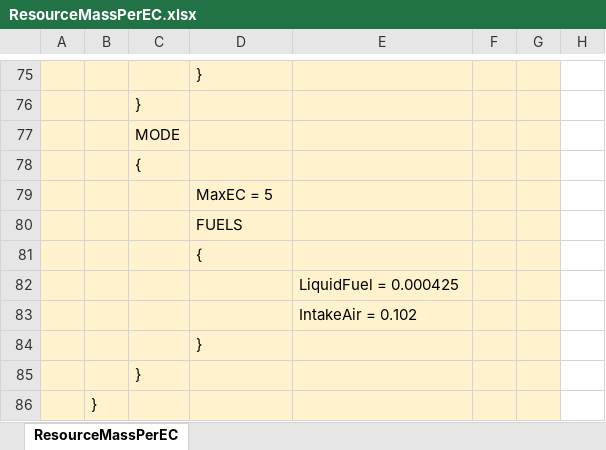
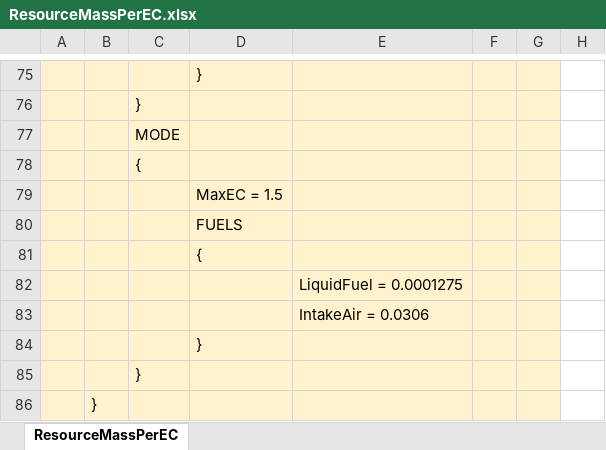
Before and after one commit to zer0Kerbal/OnDemandFuelCells, an Excel workbook: docs/ResourceMassPerEC.xlsx, sheet ResourceMassPerEC, drawn as a sheet; only a part is shown, gaps mark what is left out; values as stored, in another font and other column widths than the file's, no borders; charts and pictures not drawn; the diff covers the shown part only; the diff names each change by its address in the sheet, - before the commit and + after, or states it on an @@ line.

```diff
--- a/docs/ResourceMassPerEC.xlsx (sheet ResourceMassPerEC)
+++ b/docs/ResourceMassPerEC.xlsx (sheet ResourceMassPerEC)
-D79: MaxEC = 5
+D79: MaxEC = 1.5
-E82: LiquidFuel = 0.000425
+E82: LiquidFuel = 0.0001275
-E83: IntakeAir = 0.102
+E83: IntakeAir = 0.0306
```
Also changed, not shown: 5 added rows, 5 removed rows and 19 edited cells elsewhere in this sheet, 4 other files.
